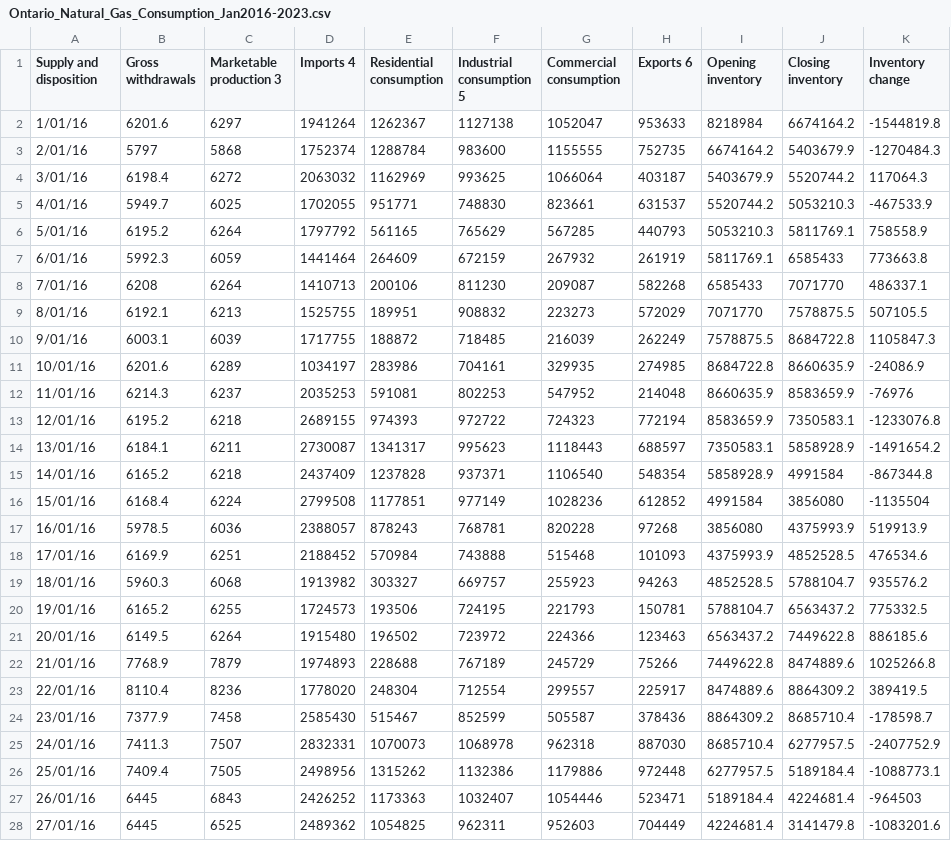
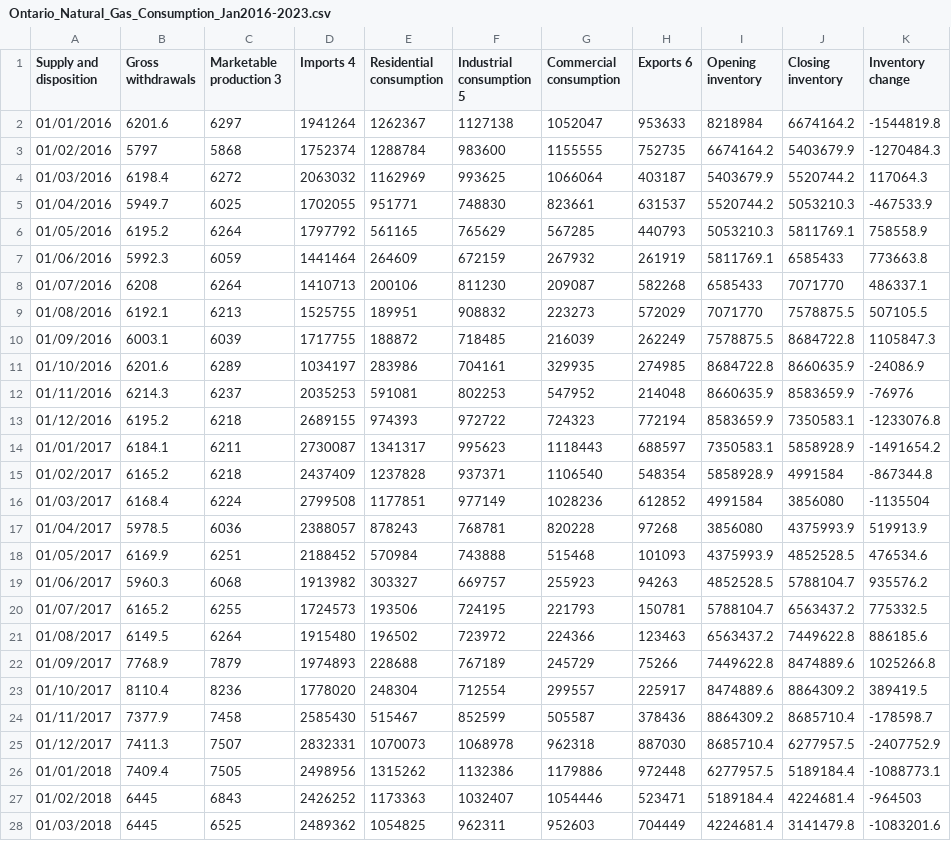
Before and after one commit to alonsomoncayo/CSDA2010-Project-1, a CSV file: Ontario_Natural_Gas_Consumption_Jan2016-2023.csv, drawn as a sheet; only a part is shown; the diff covers the shown part only.

Commit message:
Add files via upload

```diff
--- a/Ontario_Natural_Gas_Consumption_Jan2016-2023.csv
+++ b/Ontario_Natural_Gas_Consumption_Jan2016-2023.csv
@@ -1,28 +1,28 @@
 Supply and disposition,Gross withdrawals,Marketable production 3,Imports 4,Residential consumption,Industrial consumption 5,Commercial consumption,Exports 6,Opening inventory,Closing inventory,Inventory change
-1/01/16,6201.6,6297,1941264,1262367,1127138,1052047,953633,8218984,6674164.2,-1544819.8
-2/01/16,5797,5868,1752374,1288784,983600,1155555,752735,6674164.2,5403679.9,-1270484.3
-3/01/16,6198.4,6272,2063032,1162969,993625,1066064,403187,5403679.9,5520744.2,117064.3
-4/01/16,5949.7,6025,1702055,951771,748830,823661,631537,5520744.2,5053210.3,-467533.9
-5/01/16,6195.2,6264,1797792,561165,765629,567285,440793,5053210.3,5811769.1,758558.9
-6/01/16,5992.3,6059,1441464,264609,672159,267932,261919,5811769.1,6585433,773663.8
-7/01/16,6208,6264,1410713,200106,811230,209087,582268,6585433,7071770,486337.1
-8/01/16,6192.1,6213,1525755,189951,908832,223273,572029,7071770,7578875.5,507105.5
-9/01/16,6003.1,6039,1717755,188872,718485,216039,262249,7578875.5,8684722.8,1105847.3
-10/01/16,6201.6,6289,1034197,283986,704161,329935,274985,8684722.8,8660635.9,-24086.9
-11/01/16,6214.3,6237,2035253,591081,802253,547952,214048,8660635.9,8583659.9,-76976
-12/01/16,6195.2,6218,2689155,974393,972722,724323,772194,8583659.9,7350583.1,-1233076.8
-13/01/16,6184.1,6211,2730087,1341317,995623,1118443,688597,7350583.1,5858928.9,-1491654.2
-14/01/16,6165.2,6218,2437409,1237828,937371,1106540,548354,5858928.9,4991584,-867344.8
-15/01/16,6168.4,6224,2799508,1177851,977149,1028236,612852,4991584,3856080,-1135504
-16/01/16,5978.5,6036,2388057,878243,768781,820228,97268,3856080,4375993.9,519913.9
-17/01/16,6169.9,6251,2188452,570984,743888,515468,101093,4375993.9,4852528.5,476534.6
-18/01/16,5960.3,6068,1913982,303327,669757,255923,94263,4852528.5,5788104.7,935576.2
-19/01/16,6165.2,6255,1724573,193506,724195,221793,150781,5788104.7,6563437.2,775332.5
-20/01/16,6149.5,6264,1915480,196502,723972,224366,123463,6563437.2,7449622.8,886185.6
-21/01/16,7768.9,7879,1974893,228688,767189,245729,75266,7449622.8,8474889.6,1025266.8
-22/01/16,8110.4,8236,1778020,248304,712554,299557,225917,8474889.6,8864309.2,389419.5
-23/01/16,7377.9,7458,2585430,515467,852599,505587,378436,8864309.2,8685710.4,-178598.7
-24/01/16,7411.3,7507,2832331,1070073,1068978,962318,887030,8685710.4,6277957.5,-2407752.9
-25/01/16,7409.4,7505,2498956,1315262,1132386,1179886,972448,6277957.5,5189184.4,-1088773.1
-26/01/16,6445,6843,2426252,1173363,1032407,1054446,523471,5189184.4,4224681.4,-964503
-27/01/16,6445,6525,2489362,1054825,962311,952603,704449,4224681.4,3141479.8,-1083201.6
+01/01/2016,6201.6,6297,1941264,1262367,1127138,1052047,953633,8218984,6674164.2,-1544819.8
+01/02/2016,5797,5868,1752374,1288784,983600,1155555,752735,6674164.2,5403679.9,-1270484.3
+01/03/2016,6198.4,6272,2063032,1162969,993625,1066064,403187,5403679.9,5520744.2,117064.3
+01/04/2016,5949.7,6025,1702055,951771,748830,823661,631537,5520744.2,5053210.3,-467533.9
+01/05/2016,6195.2,6264,1797792,561165,765629,567285,440793,5053210.3,5811769.1,758558.9
+01/06/2016,5992.3,6059,1441464,264609,672159,267932,261919,5811769.1,6585433,773663.8
+01/07/2016,6208,6264,1410713,200106,811230,209087,582268,6585433,7071770,486337.1
+01/08/2016,6192.1,6213,1525755,189951,908832,223273,572029,7071770,7578875.5,507105.5
+01/09/2016,6003.1,6039,1717755,188872,718485,216039,262249,7578875.5,8684722.8,1105847.3
+01/10/2016,6201.6,6289,1034197,283986,704161,329935,274985,8684722.8,8660635.9,-24086.9
+01/11/2016,6214.3,6237,2035253,591081,802253,547952,214048,8660635.9,8583659.9,-76976
+01/12/2016,6195.2,6218,2689155,974393,972722,724323,772194,8583659.9,7350583.1,-1233076.8
+01/01/2017,6184.1,6211,2730087,1341317,995623,1118443,688597,7350583.1,5858928.9,-1491654.2
+01/02/2017,6165.2,6218,2437409,1237828,937371,1106540,548354,5858928.9,4991584,-867344.8
+01/03/2017,6168.4,6224,2799508,1177851,977149,1028236,612852,4991584,3856080,-1135504
+01/04/2017,5978.5,6036,2388057,878243,768781,820228,97268,3856080,4375993.9,519913.9
+01/05/2017,6169.9,6251,2188452,570984,743888,515468,101093,4375993.9,4852528.5,476534.6
+01/06/2017,5960.3,6068,1913982,303327,669757,255923,94263,4852528.5,5788104.7,935576.2
+01/07/2017,6165.2,6255,1724573,193506,724195,221793,150781,5788104.7,6563437.2,775332.5
+01/08/2017,6149.5,6264,1915480,196502,723972,224366,123463,6563437.2,7449622.8,886185.6
+01/09/2017,7768.9,7879,1974893,228688,767189,245729,75266,7449622.8,8474889.6,1025266.8
+01/10/2017,8110.4,8236,1778020,248304,712554,299557,225917,8474889.6,8864309.2,389419.5
+01/11/2017,7377.9,7458,2585430,515467,852599,505587,378436,8864309.2,8685710.4,-178598.7
+01/12/2017,7411.3,7507,2832331,1070073,1068978,962318,887030,8685710.4,6277957.5,-2407752.9
+01/01/2018,7409.4,7505,2498956,1315262,1132386,1179886,972448,6277957.5,5189184.4,-1088773.1
+01/02/2018,6445,6843,2426252,1173363,1032407,1054446,523471,5189184.4,4224681.4,-964503
+01/03/2018,6445,6525,2489362,1054825,962311,952603,704449,4224681.4,3141479.8,-1083201.6
```
Also changed, not shown: 65 edited cells elsewhere in this file.
